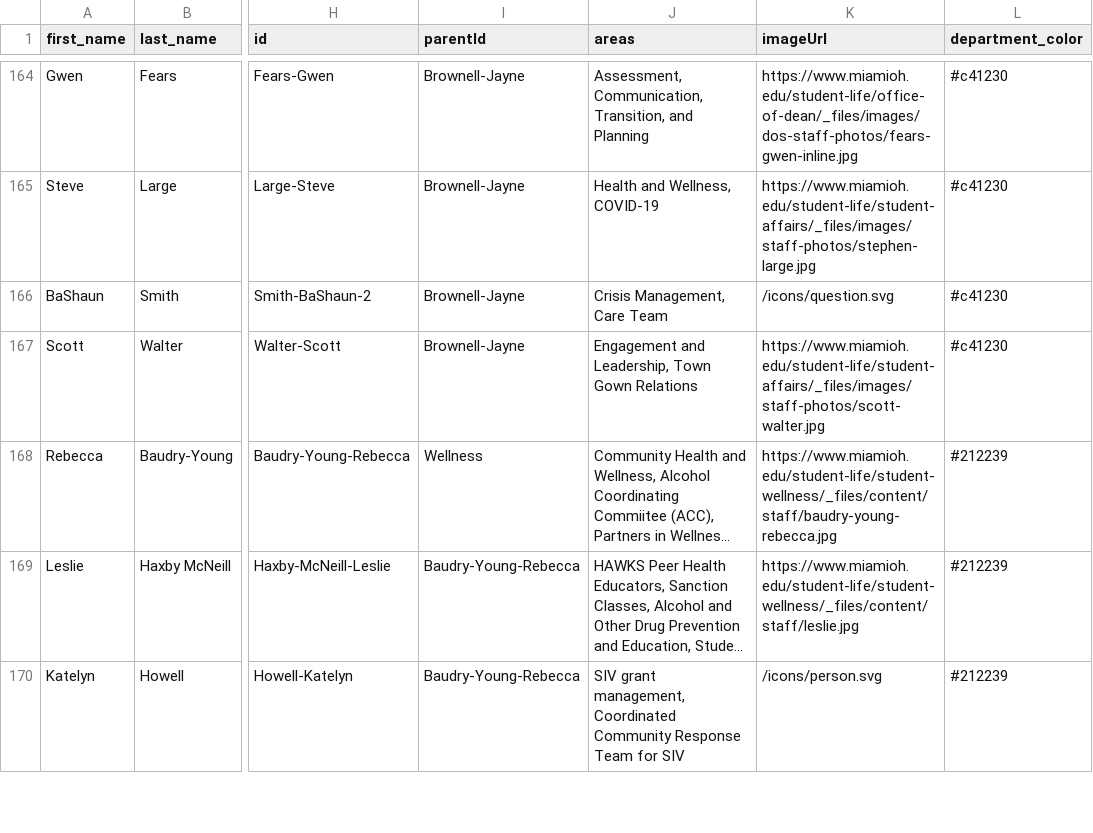
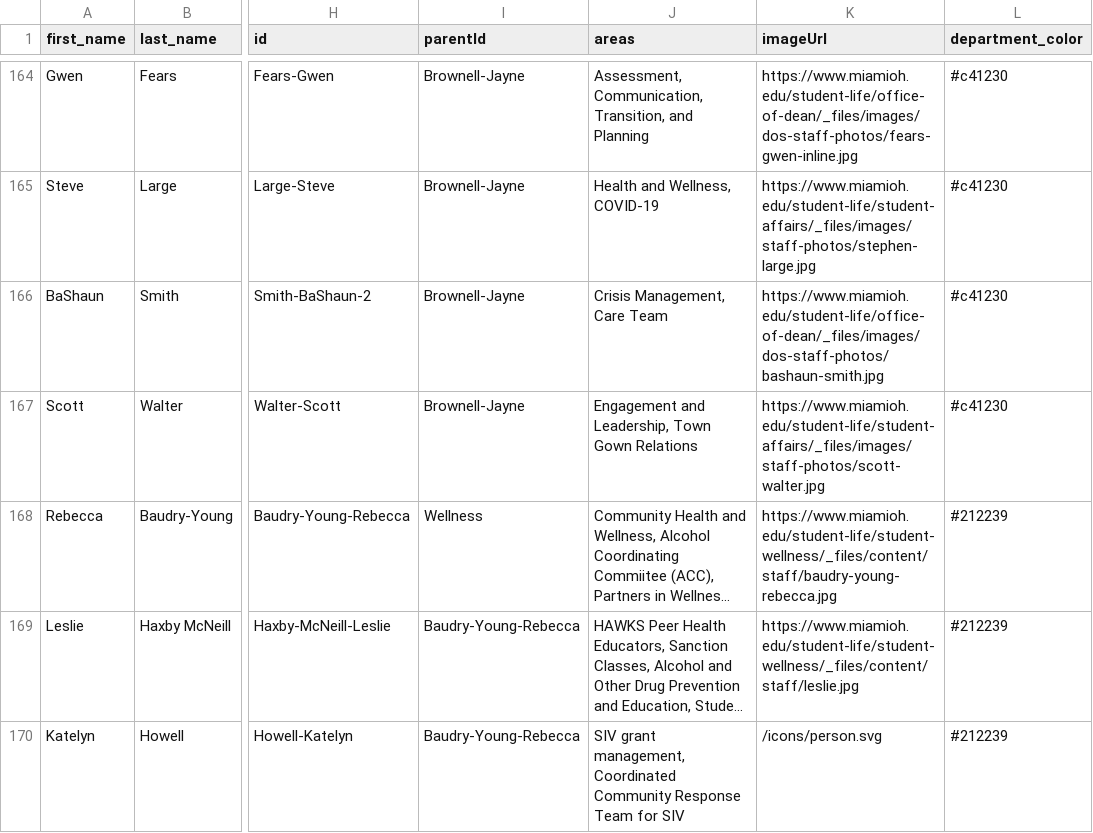
Before and after one commit to miami-student-life-org-chart/miami-student-life-org-chart.github.io, a CSV file: org.csv, drawn as a sheet; only a part is shown, gaps mark what is left out; long unchanged cells end in …; the diff covers the shown part only; the diff names each change by its address in the sheet, - before the commit and + after, or states it on an @@ line.

Commit message:
Update 9.26.23
Update staff

```diff
--- a/org.csv
+++ b/org.csv
-K166 (imageUrl): /icons/question.svg
+K166 (imageUrl): https://www.miamioh.edu/student-life/office-of-dean/_files/images/dos-staff-photos/bashaun-smith.jpg
```
Also changed, not shown: 5 added rows, 5 removed rows, 4 moved rows and 7 edited cells elsewhere in this file, 1 other file.
